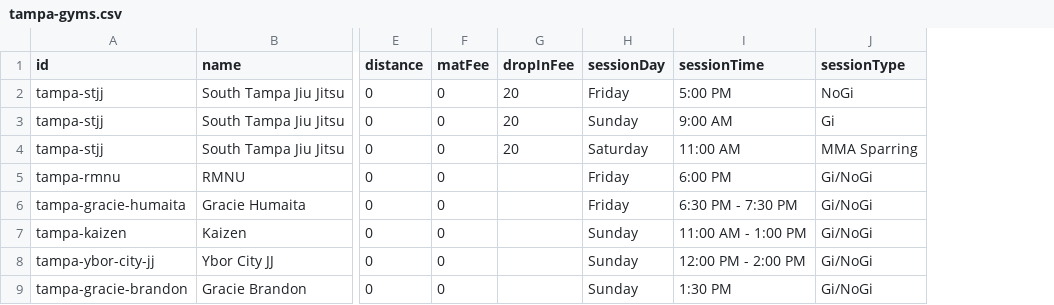
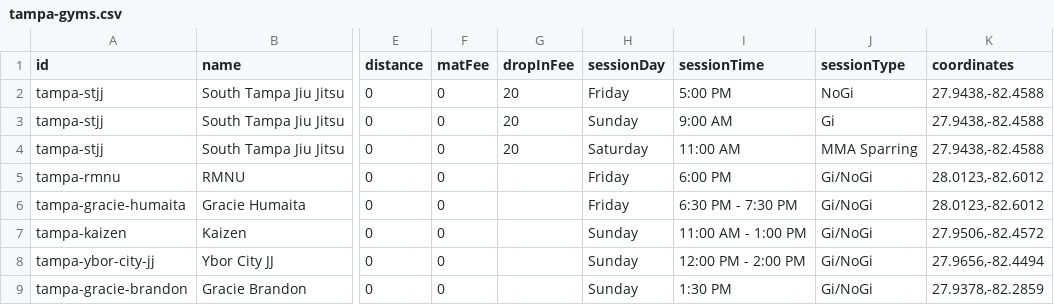
Before and after one commit to victorbabiuc/Find-Jiu-Jitsu, a CSV file: data/tampa-gyms.csv, drawn as a sheet; only a part is shown, gaps mark what is left out; the diff names each change by its address in the sheet, - before the commit and + after, or states it on an @@ line.

Commit message:
Add coordinates column to Tampa gyms CSV

```diff
--- a/data/tampa-gyms.csv
+++ b/data/tampa-gyms.csv
+column K (coordinates), rows 2-9: 27.9438,-82.4588 | 27.9438,-82.4588 | 27.9438,-82.4588 | 28.0123,-82.6012 | 28.0123,-82.6012 | 27.9506,-82.4572 | 27.9656,-82.4494 | 27.9378,-82.2859
```
Also changed, not shown: 5 other files.
